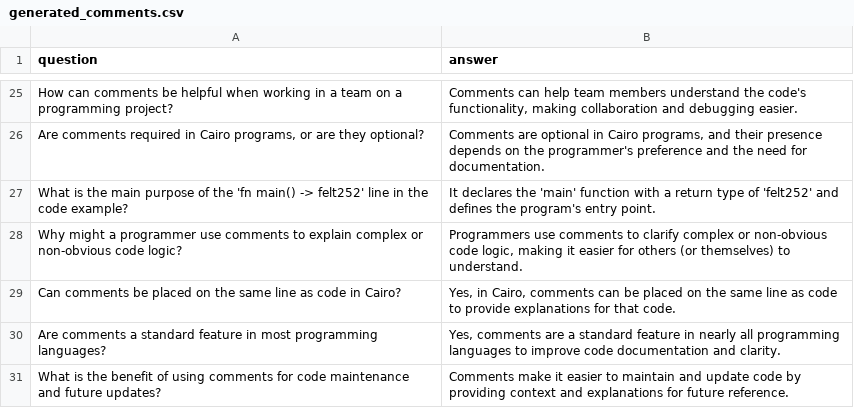
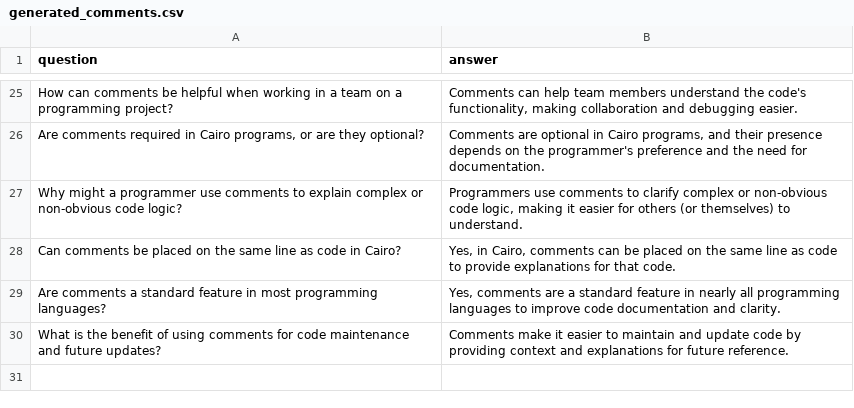
Before and after one commit to StarkWizard/cairo-llm, a CSV file: corpus_src/train/generated_comments.csv, drawn as a sheet; only a part is shown, gaps mark what is left out.

Commit message:
Update generated_comments.csv

```diff
--- a/corpus_src/train/generated_comments.csv
+++ b/corpus_src/train/generated_comments.csv
@@ -26,3 +26,2 @@
 "Are comments required in Cairo programs, or are they optional?","Comments are optional in Cairo programs, and their presence depends on the programmer's preference and the need for documentation."
-"What is the main purpose of the 'fn main() -> felt252' line in the code example?","It declares the 'main' function with a return type of 'felt252' and defines the program's entry point."
 "Why might a programmer use comments to explain complex or non-obvious code logic?","Programmers use comments to clarify complex or non-obvious code logic, making it easier for others (or themselves) to understand."
```
